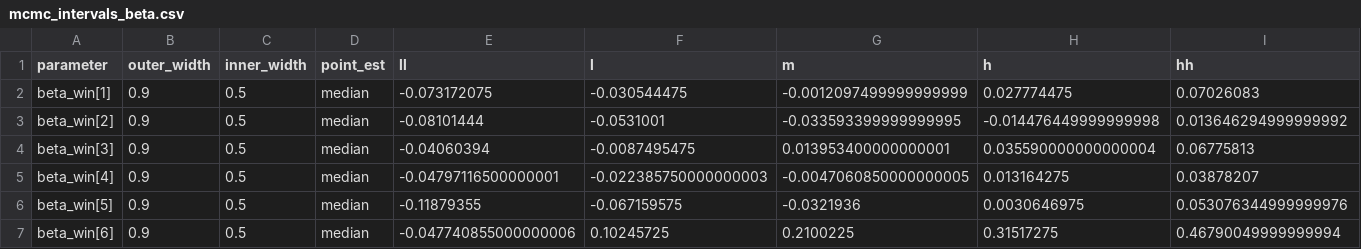
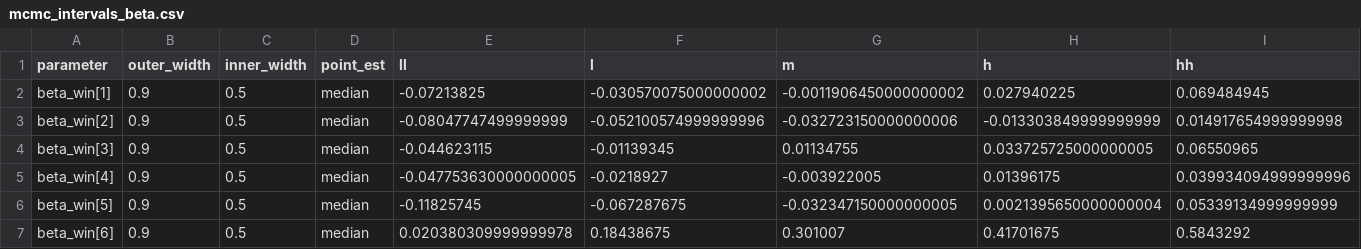
Before and after one commit to EgorLappo/cultural_transmission_in_chess, a CSV file: model/model_results/sicilian_najdorf_ply_11/mcmc_intervals_beta.csv, drawn as a sheet; only a part is shown; the diff covers the shown part only.

```diff
--- a/model/model_results/sicilian_najdorf_ply_11/mcmc_intervals_beta.csv
+++ b/model/model_results/sicilian_najdorf_ply_11/mcmc_intervals_beta.csv
@@ -1,7 +1,7 @@
 parameter,outer_width,inner_width,point_est,ll,l,m,h,hh
-beta_win[1],0.9,0.5,median,-0.073172075,-0.030544475,-0.0012097499999999999,0.027774475,0.07026083
-beta_win[2],0.9,0.5,median,-0.08101444,-0.0531001,-0.033593399999999995,-0.014476449999999998,0.013646294999999992
-beta_win[3],0.9,0.5,median,-0.04060394,-0.0087495475,0.013953400000000001,0.035590000000000004,0.06775813
-beta_win[4],0.9,0.5,median,-0.04797116500000001,-0.022385750000000003,-0.0047060850000000005,0.013164275,0.03878207
-beta_win[5],0.9,0.5,median,-0.11879355,-0.067159575,-0.0321936,0.0030646975,0.053076344999999976
-beta_win[6],0.9,0.5,median,-0.047740855000000006,0.10245725,0.2100225,0.31517275,0.46790049999999994
+beta_win[1],0.9,0.5,median,-0.07213825,-0.030570075000000002,-0.0011906450000000002,0.027940225,0.069484945
+beta_win[2],0.9,0.5,median,-0.08047747499999999,-0.052100574999999996,-0.032723150000000006,-0.013303849999999999,0.014917654999999998
+beta_win[3],0.9,0.5,median,-0.044623115,-0.01139345,0.01134755,0.033725725000000005,0.06550965
+beta_win[4],0.9,0.5,median,-0.047753630000000005,-0.0218927,-0.003922005,0.01396175,0.039934094999999996
+beta_win[5],0.9,0.5,median,-0.11825745,-0.067287675,-0.032347150000000005,0.0021395650000000004,0.05339134999999999
+beta_win[6],0.9,0.5,median,0.020380309999999978,0.18438675,0.301007,0.41701675,0.5843292
```
Also changed, not shown: 120 edited cells elsewhere in this file, model/model_fits/sicilian_najdorf_ply_11/frequency_quantiles_by_strategy.csv, model/model_results/sicilian_najdorf_ply_11/mcmc_intervals_fitness.csv, 18 other files.
